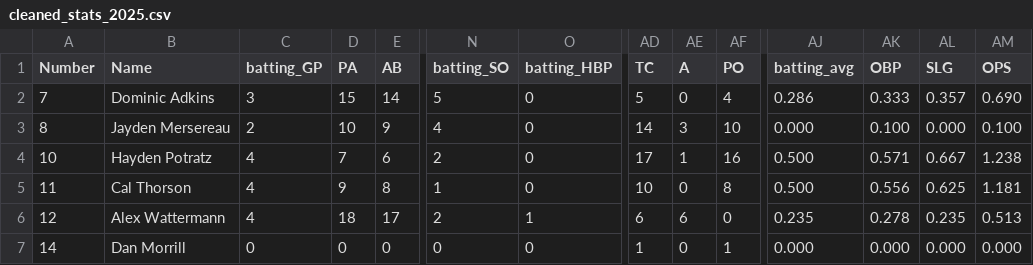
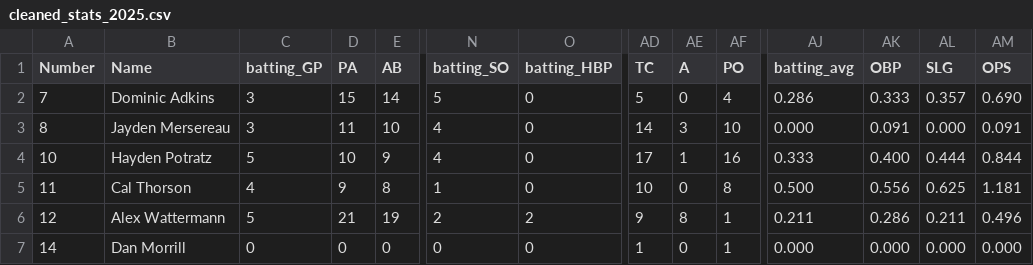
Before and after one commit to jackpuncochar/hamelhawks, a CSV file: cleaned_stats_2025.csv, drawn as a sheet; only a part is shown, gaps mark what is left out; the diff covers the shown part only; the diff names each change by its address in the sheet, - before the commit and + after, or states it on an @@ line.

Commit message:
update stats and results
6.8

```diff
--- a/cleaned_stats_2025.csv
+++ b/cleaned_stats_2025.csv
-C3 (batting_GP): 2
+C3 (batting_GP): 3
-D3 (PA): 10
+D3 (PA): 11
-E3 (AB): 9
+E3 (AB): 10
-AK3 (OBP): 0.100
+AK3 (OBP): 0.091
-AM3 (OPS): 0.100
+AM3 (OPS): 0.091
-C4 (batting_GP): 4
+C4 (batting_GP): 5
-D4 (PA): 7
+D4 (PA): 10
-E4 (AB): 6
+E4 (AB): 9
-N4 (batting_SO): 2
+N4 (batting_SO): 4
-AJ4 (batting_avg): 0.500
+AJ4 (batting_avg): 0.333
-AK4 (OBP): 0.571
+AK4 (OBP): 0.400
-AL4 (SLG): 0.667
+AL4 (SLG): 0.444
-AM4 (OPS): 1.238
+AM4 (OPS): 0.844
-C6 (batting_GP): 4
+C6 (batting_GP): 5
-D6 (PA): 18
+D6 (PA): 21
-E6 (AB): 17
+E6 (AB): 19
-O6 (batting_HBP): 1
+O6 (batting_HBP): 2
-AD6 (TC): 6
+AD6 (TC): 9
-AE6 (A): 6
+AE6 (A): 8
-AF6 (PO): 0
+AF6 (PO): 1
-AJ6 (batting_avg): 0.235
+AJ6 (batting_avg): 0.211
-AK6 (OBP): 0.278
+AK6 (OBP): 0.286
-AL6 (SLG): 0.235
+AL6 (SLG): 0.211
-AM6 (OPS): 0.513
+AM6 (OPS): 0.496
```
Also changed, not shown: 124 edited cells elsewhere in this file, 2 other files.
